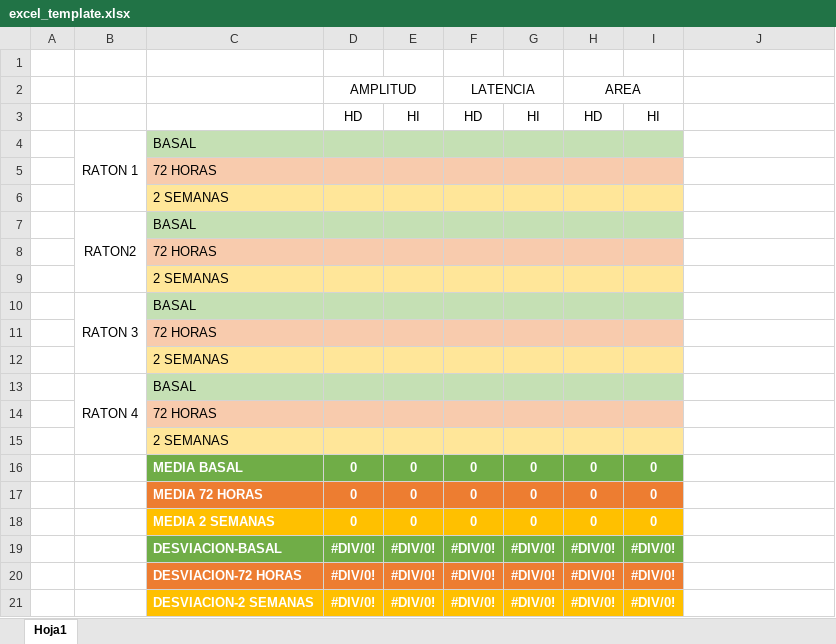
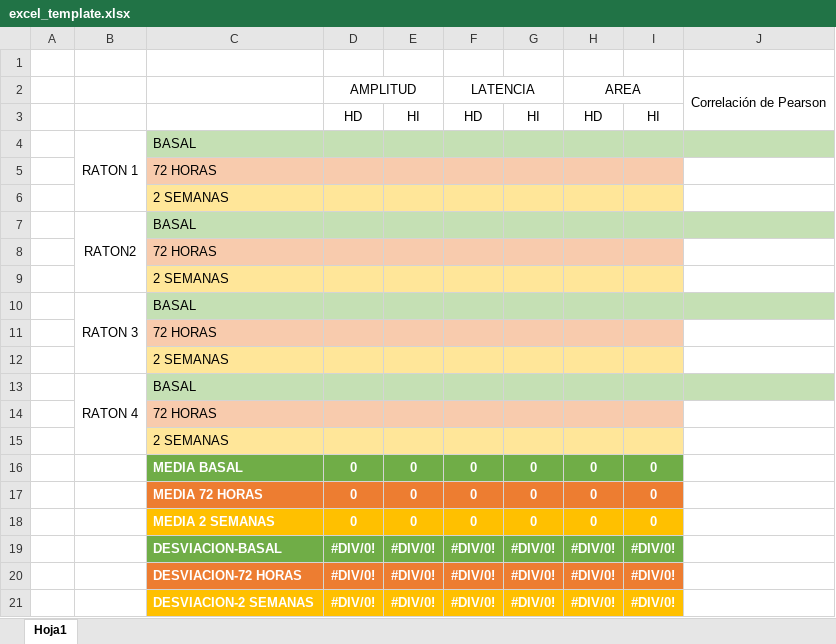
Before and after one commit to pgmesa-upm/LSB-P2-analyzer, an Excel workbook: excel_template.xlsx, sheet Hoja1, drawn as a sheet; values as stored, in another font and other column widths than the file's, no borders; the diff names each change by its address in the sheet, - before the commit and + after, or states it on an @@ line.

```diff
--- a/excel_template.xlsx (sheet Hoja1)
+++ b/excel_template.xlsx (sheet Hoja1)
-J2: (empty)
+J2: Correlación de Pearson
+J2:J3 merged
-J4 fill: none
+J4 fill: #C5E0B4
-J7 fill: none
+J7 fill: #C5E0B4
-J10 fill: none
+J10 fill: #C5E0B4
-J13 fill: none
+J13 fill: #C5E0B4
```
Also changed, not shown: 3 other files.
